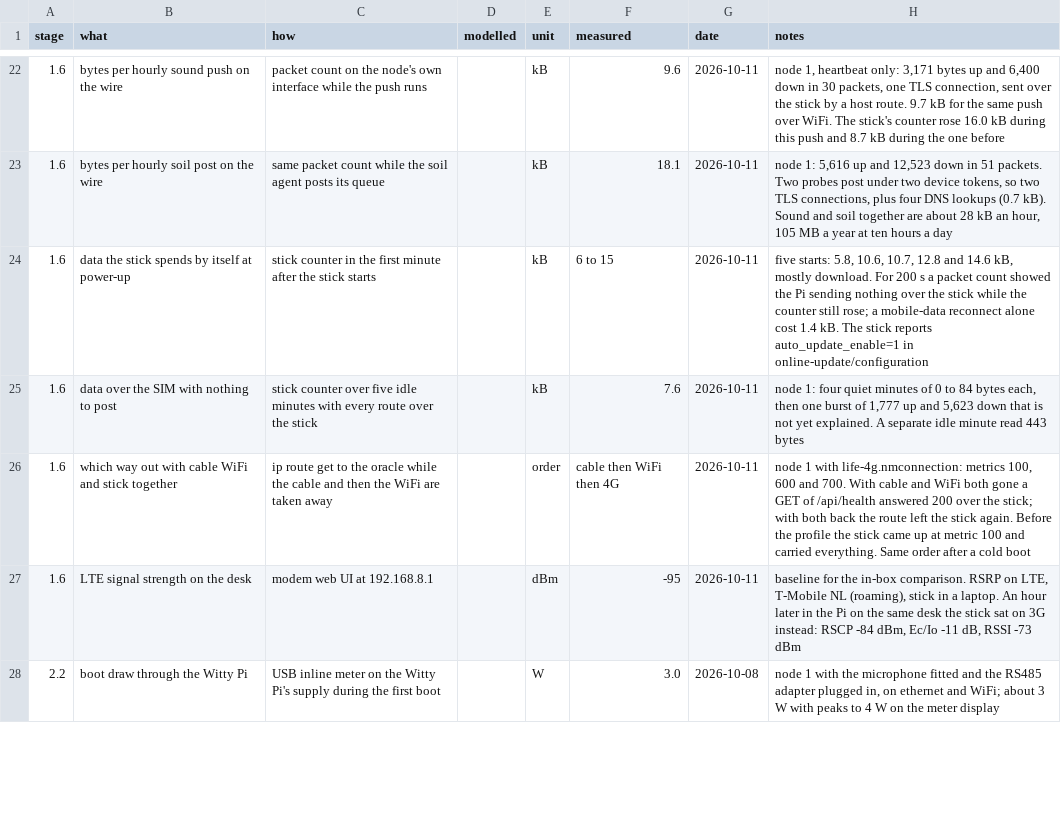
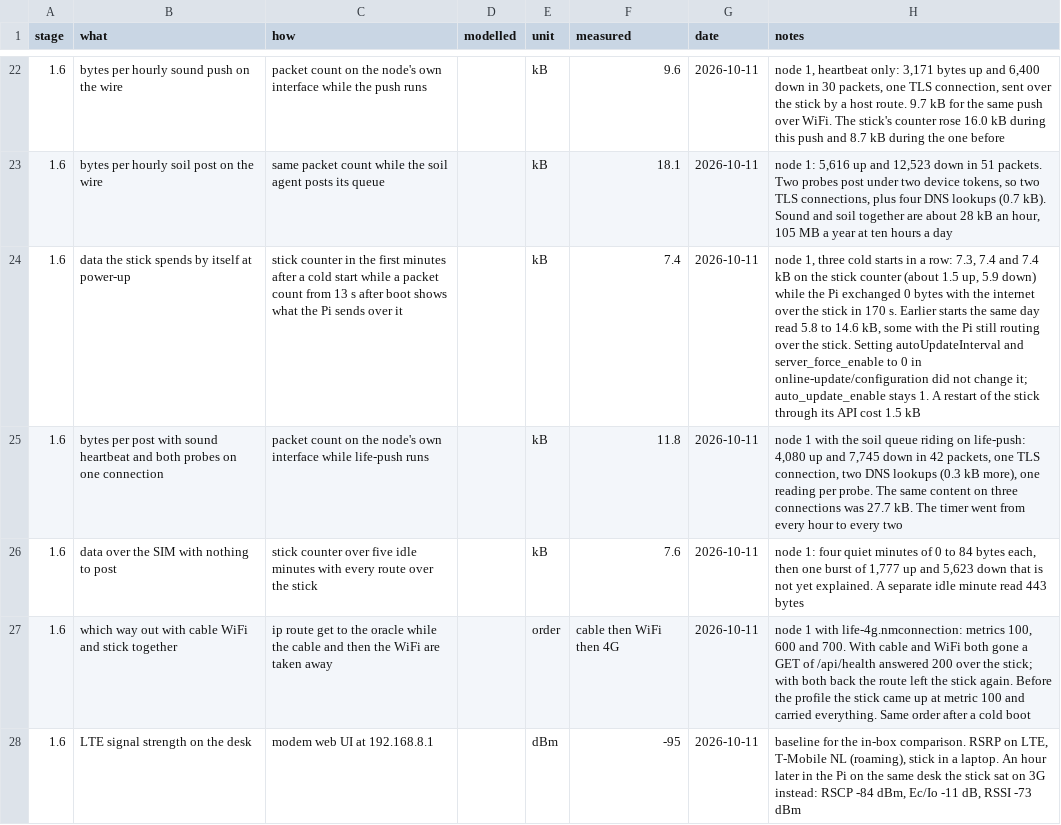
Before and after one commit to oncra/life, a CSV file: kit/bench-log.csv, drawn as a sheet; only a part is shown, gaps mark what is left out; the shorter side is filled out with more unchanged rows; the diff names each change by its address in the sheet, - before the commit and + after, or states it on an @@ line.

Commit message:
Node: one connection for sound, heartbeat and soil, every two hours
The node opened three TLS connections an hour: life-push for detections and
the heartbeat, and the soil agent once per probe token. Counted on node 1
that was 27.7 kB an hour, twice what a 500 MB ten-year SIM allows.

life-push now keeps one connection for the run and posts the soil agent's
queue on it (LIFE_SOIL_QUEUE). On the node the soil agent only queues
(LIFE_SOIL_VIA_PUSH=1); both take the same lock on the queue. The push timer
goes from 60 to 120 minutes, and life-flush runs life-push first.

Counted on node 1 after the change: 11.8 kB for a post that carries all three.

```diff
--- a/kit/bench-log.csv
+++ b/kit/bench-log.csv
-C24 (how): …the first minute after the stick starts
+C24 (how): …the first minutes after a cold start while a packet count from 13 s after boot shows what the Pi sends over it
-F24 (measured): 6 to 15
+F24 (measured): 7.4
-H24 (notes): five starts: 5.8, 10.6, 10.7, 12.8 and 14.6 kB, mostly download. For 200 s a packet count showed the Pi sending nothing over the stick while the counter still rose; a mobile-data reconnect alone cost 1.4 kB. The stick reports auto_update_enable=1 in online-update/configuration
+H24 (notes): node 1, three cold starts in a row: 7.3, 7.4 and 7.4 kB on the stick counter (about 1.5 up, 5.9 down) while the Pi exchanged 0 bytes with the internet over the stick in 170 s. Earlier starts the same day read 5.8 to 14.6 kB, some with the Pi still routing over the stick. Setting autoUpdateInterval and server_force_enable to 0 in online-update/configuration did not change it; auto_update_enable stays 1. A restart of the stick through its API cost 1.5 kB
+row 25: 1.6 | bytes per post with sound heartbeat and both probes on one connection | packet count on the node's own interface while life-push runs |  | kB | 11.8 | 2026-10-11 | node 1 with the soil queue riding on life-push: 4,080 up and 7,745 down in 42 packets, one TLS connection, two DNS lookups (0.3 kB more), one reading per probe. The same content on three connections was 27.7 kB. The timer went from every hour to every two
```
Also changed, not shown: 9 other files.
